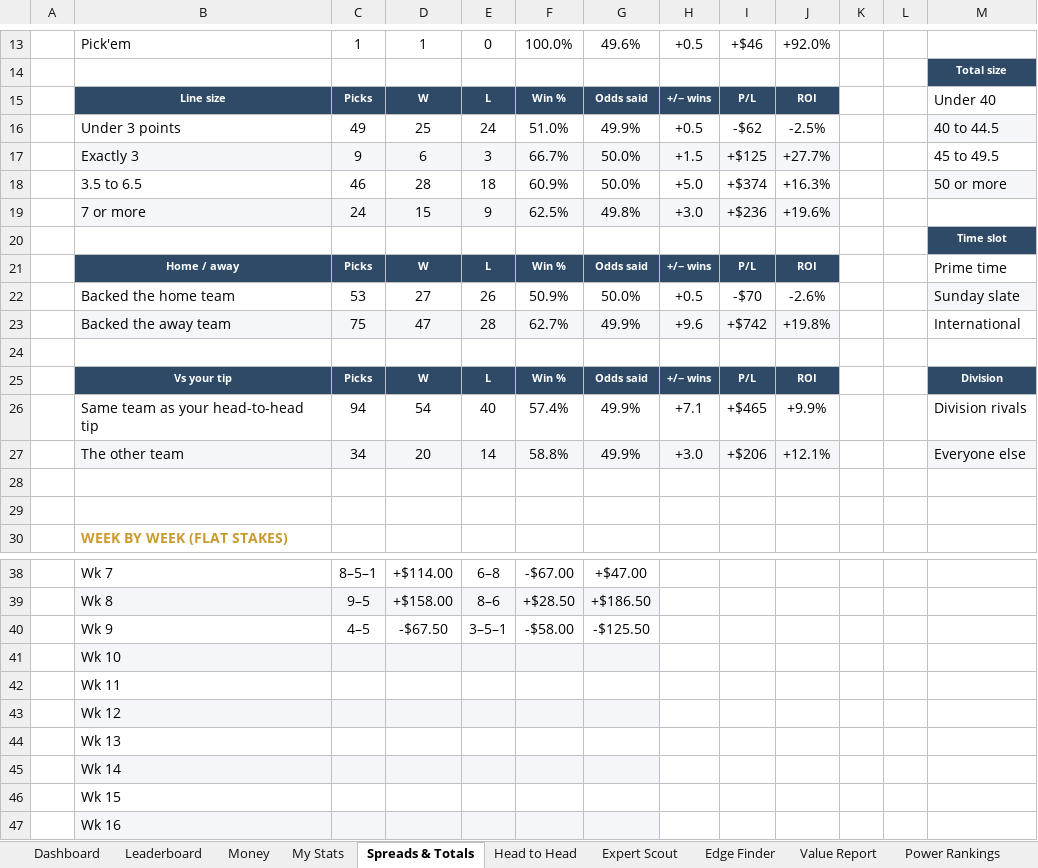
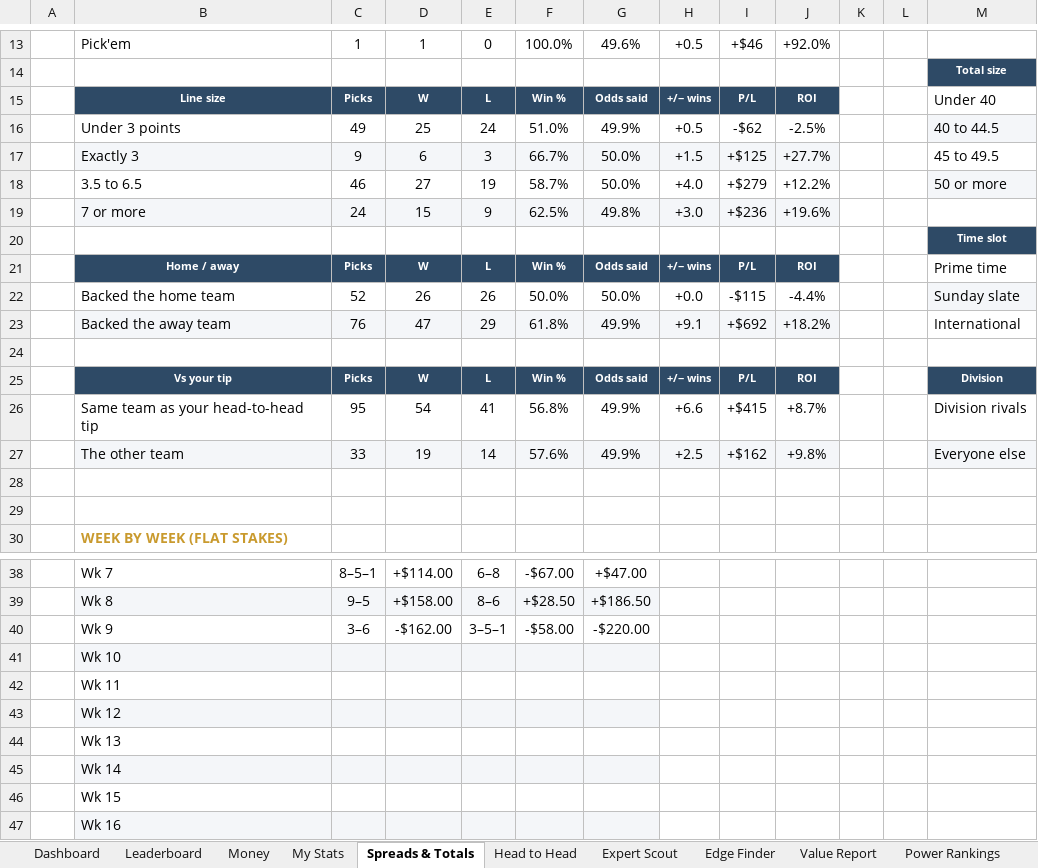
Before and after one commit to THOMASNOONAN155/tios-data, an Excel workbook: nfl-model/output/NFL_Model_2026.xlsx, sheet Spreads & Totals, drawn as a sheet; only a part is shown, gaps mark what is left out; values as stored, in another font and other column widths than the file's, no borders; conditional formats not drawn; the diff covers the shown part only; the diff names each change by its address in the sheet, - before the commit and + after, or states it on an @@ line.

```diff
--- a/nfl-model/output/NFL_Model_2026.xlsx (sheet Spreads & Totals)
+++ b/nfl-model/output/NFL_Model_2026.xlsx (sheet Spreads & Totals)
-D18: 28
+D18: 27
-E18: 18
+E18: 19
-F18: 60.9%
+F18: 58.7%
-H18: +5.0
+H18: +4.0
-I18: +$374
+I18: +$279
-J18: +16.3%
+J18: +12.2%
-C22: 53
+C22: 52
-D22: 27
+D22: 26
-F22: 50.9%
+F22: 50.0%
-H22: +0.5
+H22: +0.0
-I22: -$70
+I22: -$115
-J22: -2.6%
+J22: -4.4%
-C23: 75
+C23: 76
-E23: 28
+E23: 29
-F23: 62.7%
+F23: 61.8%
-H23: +9.6
+H23: +9.1
-I23: +$742
+I23: +$692
-J23: +19.8%
+J23: +18.2%
-C26: 94
+C26: 95
-E26: 40
+E26: 41
-F26: 57.4%
+F26: 56.8%
-H26: +7.1
+H26: +6.6
-I26: +$465
+I26: +$415
-J26: +9.9%
+J26: +8.7%
-C27: 34
+C27: 33
-D27: 20
+D27: 19
-F27: 58.8%
+F27: 57.6%
-H27: +3.0
+H27: +2.5
-I27: +$206
+I27: +$162
-J27: +12.1%
+J27: +9.8%
-C40: 4–5
+C40: 3–6
-D40: -$67.50
+D40: -$162.00
-G40: -$125.50
+G40: -$220.00
```
Also changed, not shown: 18 edited cells elsewhere in this sheet, sheet Money, sheet Value Report, sheet Edge Finder, sheet About, sheet Dashboard, sheet Wk 9, nfl-model/inputs/tipping_inputs.xlsx, 4 other files.
